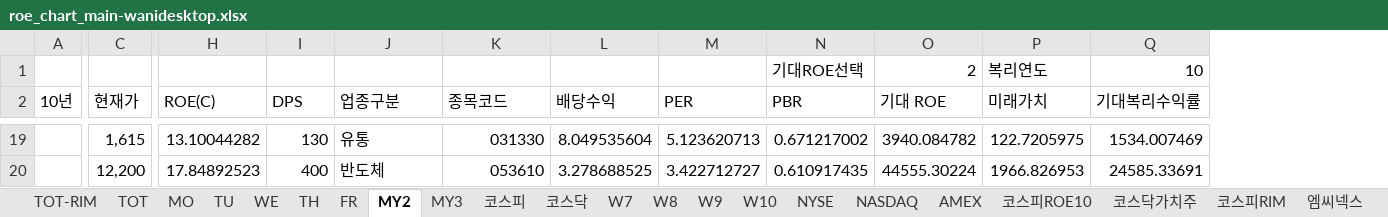
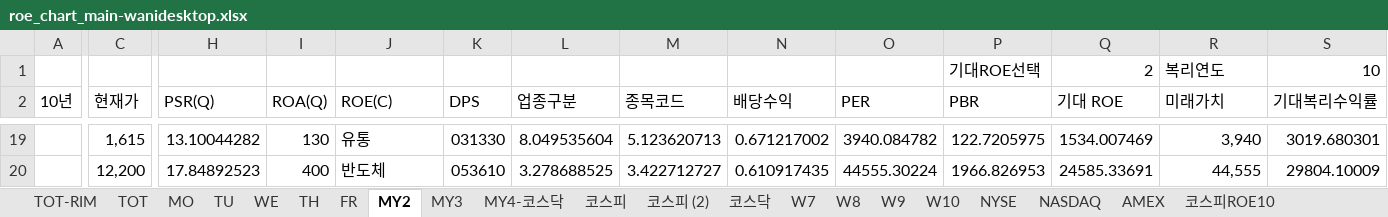
Before and after one commit to wani111/stock1, an Excel workbook: roe_chart_main-wanidesktop.xlsx, sheet MY2, drawn as a sheet; only a part is shown, gaps mark what is left out; values as stored, in another font and other column widths than the file's, no cell formats; conditional formats not drawn; addresses are those after the commit; the diff covers the shown part only; the diff names each change by its address in the sheet, - before the commit and + after, or states it on an @@ line.

```diff
--- a/roe_chart_main-wanidesktop.xlsx (sheet MY2)
+++ b/roe_chart_main-wanidesktop.xlsx (sheet MY2)
+sheet tab: MY4-코스닥
+sheet tab: 코스피 (2)
+column H (PSR(Q)), rows 19-20: 13.10044282 | 17.84892523
+column I (ROA(Q)), rows 19-20: 130 | 400
-J19 (ROE(C)): 13.10044282
+J19 (ROE(C)): 유통
-K19 (DPS): 130
+K19 (DPS): 031330
-L19 (업종구분): 유통
+L19 (업종구분): 8.049535604
-M19 (종목코드): 031330
+M19 (종목코드): 5.123620713
-N19 (배당수익): 8.049535604
+N19 (배당수익): 0.671217002
-O19 (PER): 5.123620713
+O19 (PER): 3940.084782
-P19 (PBR): 0.671217002
+P19 (PBR): 122.7205975
-Q19 (기대 ROE): 3940.084782
+Q19 (기대 ROE): 1534.007469
-R19 (미래가치): 122.7205975
+R19 (미래가치): 3,940
-S19 (기대복리수익률): 1534.007469
+S19 (기대복리수익률): 3019.680301
-J20 (ROE(C)): 17.84892523
+J20 (ROE(C)): 반도체
-K20 (DPS): 400
+K20 (DPS): 053610
-L20 (업종구분): 반도체
+L20 (업종구분): 3.278688525
-M20 (종목코드): 053610
+M20 (종목코드): 3.422712727
-N20 (배당수익): 3.278688525
+N20 (배당수익): 0.610917435
-O20 (PER): 3.422712727
+O20 (PER): 44555.30224
-P20 (PBR): 0.610917435
+P20 (PBR): 1966.826953
-Q20 (기대 ROE): 44555.30224
+Q20 (기대 ROE): 24585.33691
-R20 (미래가치): 1966.826953
+R20 (미래가치): 44,555
-S20 (기대복리수익률): 24585.33691
+S20 (기대복리수익률): 29804.10009
```
Also changed, not shown: 8 added rows, 8 removed rows and 214 edited cells elsewhere in this sheet, sheet 코스피, sheet MY3, sheet 제노레이, cell formats, formulas that keep their value, hidden cells, charts or pictures, 6 other files.
